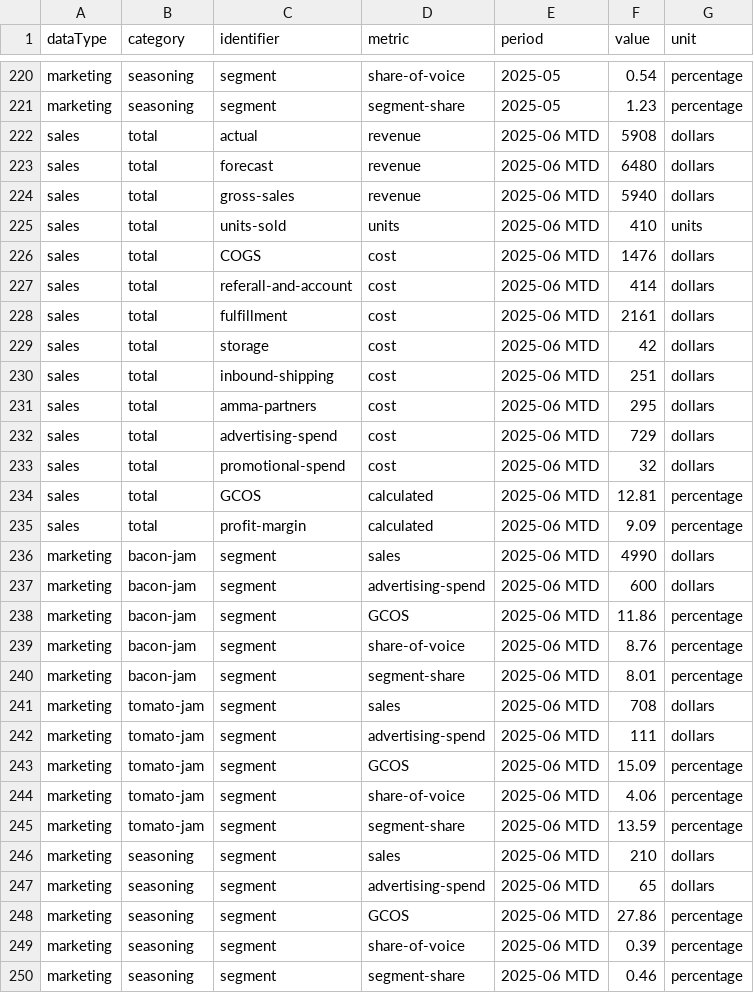
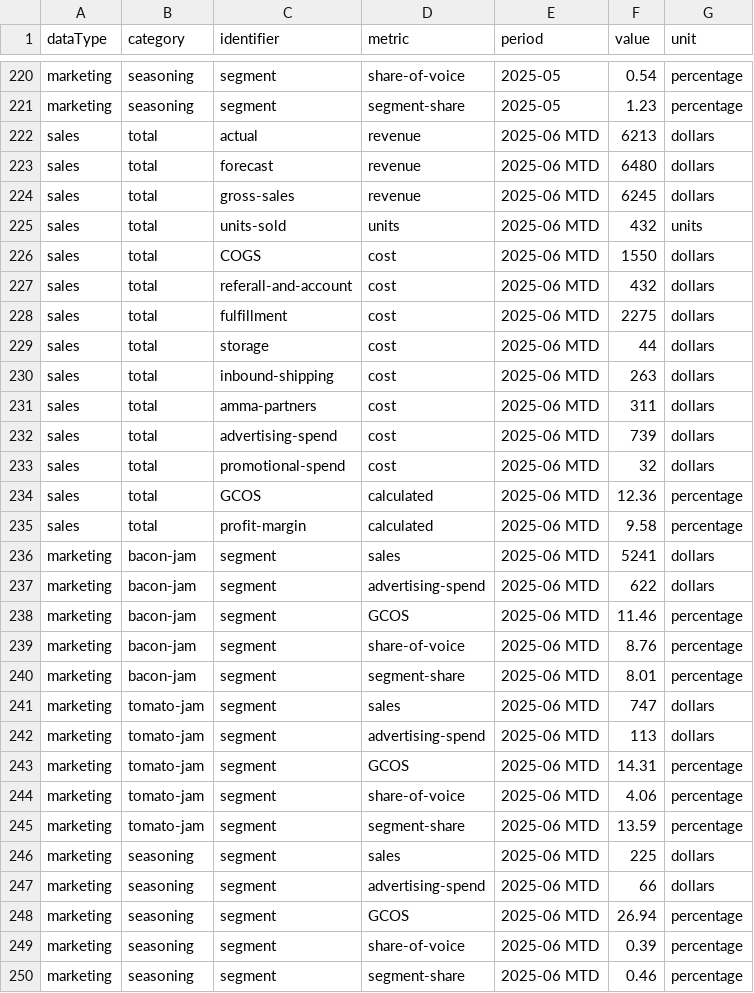
Before and after one commit to Darth-Hatem/amma-dashboard-data, a CSV file: clients/feast/dashboard_data.csv, drawn as a sheet; only a part is shown, gaps mark what is left out.

Commit message:
Update dashboard_data.csv

```diff
--- a/clients/feast/dashboard_data.csv
+++ b/clients/feast/dashboard_data.csv
@@ -221,29 +221,29 @@ marketing,seasoning,segment,share-of-voice,2025-05,0.54,percentage
 marketing,seasoning,segment,segment-share,2025-05,1.23,percentage
-sales,total,actual,revenue,2025-06 MTD,5908,dollars
+sales,total,actual,revenue,2025-06 MTD,6213,dollars
 sales,total,forecast,revenue,2025-06 MTD,6480,dollars
-sales,total,gross-sales,revenue,2025-06 MTD,5940,dollars
-sales,total,units-sold,units,2025-06 MTD,410,units
-sales,total,COGS,cost,2025-06 MTD,1476,dollars
-sales,total,referall-and-account,cost,2025-06 MTD,414,dollars
-sales,total,fulfillment,cost,2025-06 MTD,2161,dollars
-sales,total,storage,cost,2025-06 MTD,42,dollars
-sales,total,inbound-shipping,cost,2025-06 MTD,251,dollars
-sales,total,amma-partners,cost,2025-06 MTD,295,dollars
-sales,total,advertising-spend,cost,2025-06 MTD,729,dollars
+sales,total,gross-sales,revenue,2025-06 MTD,6245,dollars
+sales,total,units-sold,units,2025-06 MTD,432,units
+sales,total,COGS,cost,2025-06 MTD,1550,dollars
+sales,total,referall-and-account,cost,2025-06 MTD,432,dollars
+sales,total,fulfillment,cost,2025-06 MTD,2275,dollars
+sales,total,storage,cost,2025-06 MTD,44,dollars
+sales,total,inbound-shipping,cost,2025-06 MTD,263,dollars
+sales,total,amma-partners,cost,2025-06 MTD,311,dollars
+sales,total,advertising-spend,cost,2025-06 MTD,739,dollars
 sales,total,promotional-spend,cost,2025-06 MTD,32,dollars
-sales,total,GCOS,calculated,2025-06 MTD,12.81,percentage
-sales,total,profit-margin,calculated,2025-06 MTD,9.09,percentage
-marketing,bacon-jam,segment,sales,2025-06 MTD,4990,dollars
-marketing,bacon-jam,segment,advertising-spend,2025-06 MTD,600,dollars
-marketing,bacon-jam,segment,GCOS,2025-06 MTD,11.86,percentage
+sales,total,GCOS,calculated,2025-06 MTD,12.36,percentage
+sales,total,profit-margin,calculated,2025-06 MTD,9.58,percentage
+marketing,bacon-jam,segment,sales,2025-06 MTD,5241,dollars
+marketing,bacon-jam,segment,advertising-spend,2025-06 MTD,622,dollars
+marketing,bacon-jam,segment,GCOS,2025-06 MTD,11.46,percentage
 marketing,bacon-jam,segment,share-of-voice,2025-06 MTD,8.76,percentage
 marketing,bacon-jam,segment,segment-share,2025-06 MTD,8.01,percentage
-marketing,tomato-jam,segment,sales,2025-06 MTD,708,dollars
-marketing,tomato-jam,segment,advertising-spend,2025-06 MTD,111,dollars
-marketing,tomato-jam,segment,GCOS,2025-06 MTD,15.09,percentage
+marketing,tomato-jam,segment,sales,2025-06 MTD,747,dollars
+marketing,tomato-jam,segment,advertising-spend,2025-06 MTD,113,dollars
+marketing,tomato-jam,segment,GCOS,2025-06 MTD,14.31,percentage
 marketing,tomato-jam,segment,share-of-voice,2025-06 MTD,4.06,percentage
 marketing,tomato-jam,segment,segment-share,2025-06 MTD,13.59,percentage
-marketing,seasoning,segment,sales,2025-06 MTD,210,dollars
-marketing,seasoning,segment,advertising-spend,2025-06 MTD,65,dollars
-marketing,seasoning,segment,GCOS,2025-06 MTD,27.86,percentage
+marketing,seasoning,segment,sales,2025-06 MTD,225,dollars
+marketing,seasoning,segment,advertising-spend,2025-06 MTD,66,dollars
+marketing,seasoning,segment,GCOS,2025-06 MTD,26.94,percentage
 marketing,seasoning,segment,share-of-voice,2025-06 MTD,0.39,percentage
```
